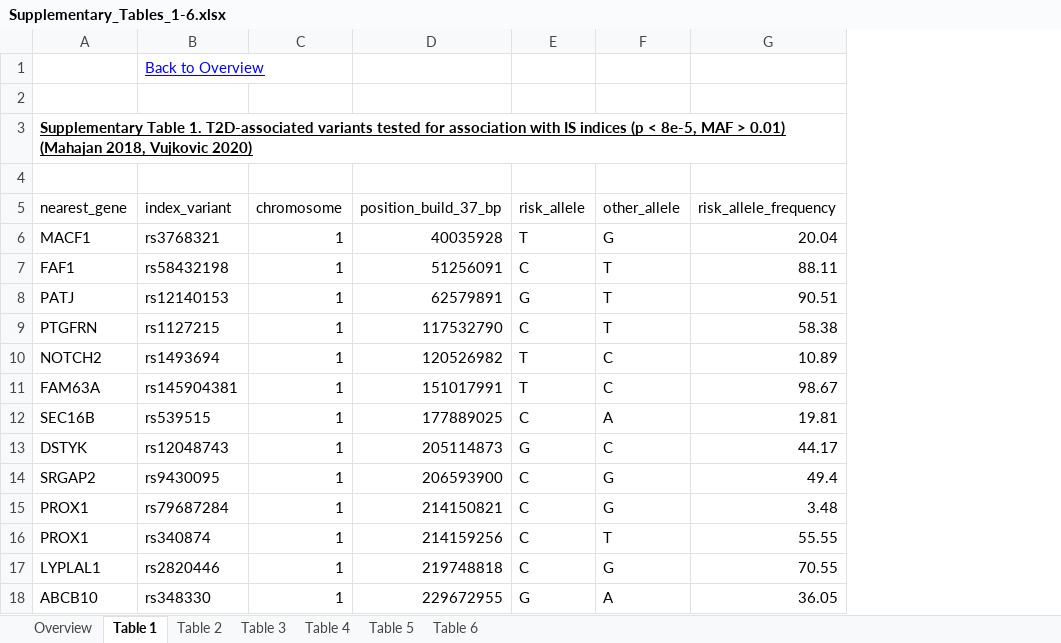
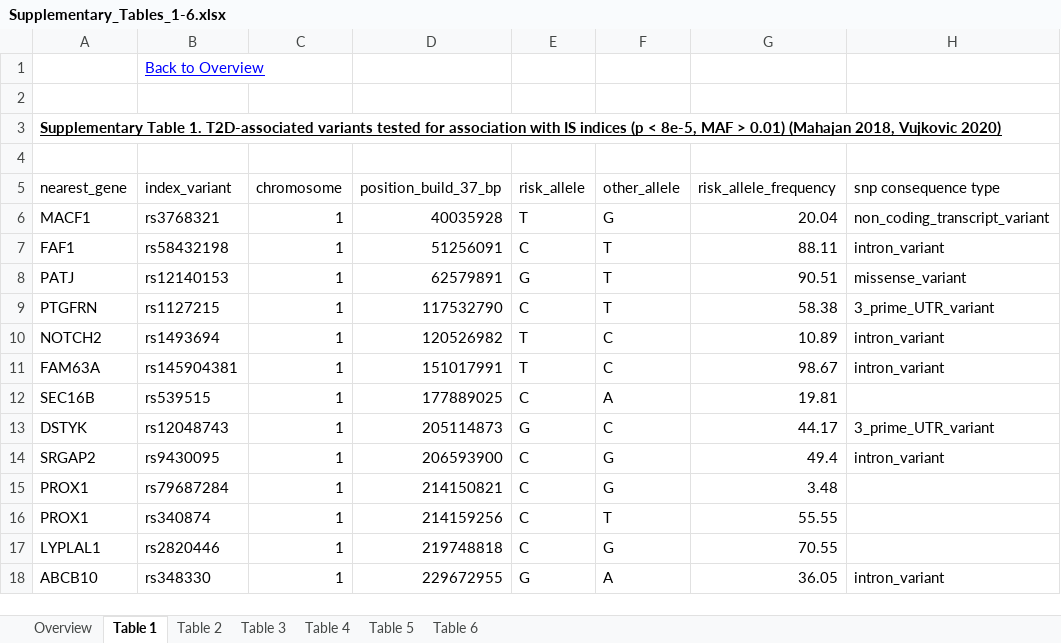
Before and after one commit to sufyansuleman/isi_t2d, an Excel workbook: Supplementary_files/Supplementary_Tables_1-6.xlsx, sheet Table 1, drawn as a sheet; only a part is shown; values as stored, in another font and other column widths than the file's, no borders; table styles not drawn; the diff names each change by its address in the sheet, - before the commit and + after, or states it on an @@ line.

Commit message:
added coding status info in supplementary table

```diff
--- a/Supplementary_files/Supplementary_Tables_1-6.xlsx (sheet Table 1)
+++ b/Supplementary_files/Supplementary_Tables_1-6.xlsx (sheet Table 1)
+column H (snp consequence type), rows 6-18: non_coding_transcript_variant | intron_variant | missense_variant | 3_prime_UTR_variant | intron_variant | intron_variant |  | 3_prime_UTR_variant | intron_variant |  |  |  | intron_variant
```
Also changed, not shown: 1 other file.
